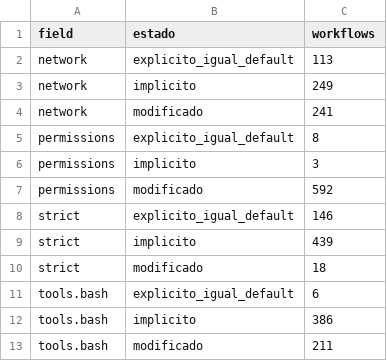
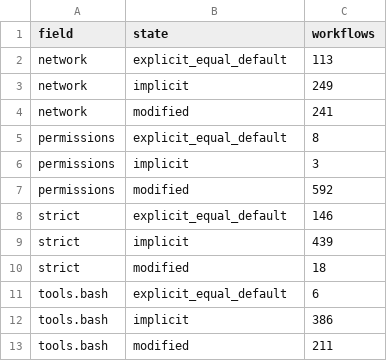
Before and after one commit to xhandlr/ghaw-security-adoption, a CSV file: results/14_rq1_measurement/summary.csv, drawn as a sheet.

```diff
--- a/results/14_rq1_measurement/summary.csv
+++ b/results/14_rq1_measurement/summary.csv
@@ -1,13 +1,13 @@
-field,estado,workflows
-network,explicito_igual_default,113
-network,implicito,249
-network,modificado,241
-permissions,explicito_igual_default,8
-permissions,implicito,3
-permissions,modificado,592
-strict,explicito_igual_default,146
-strict,implicito,439
-strict,modificado,18
-tools.bash,explicito_igual_default,6
-tools.bash,implicito,386
-tools.bash,modificado,211
+field,state,workflows
+network,explicit_equal_default,113
+network,implicit,249
+network,modified,241
+permissions,explicit_equal_default,8
+permissions,implicit,3
+permissions,modified,592
+strict,explicit_equal_default,146
+strict,implicit,439
+strict,modified,18
+tools.bash,explicit_equal_default,6
+tools.bash,implicit,386
+tools.bash,modified,211
```
Also changed, not shown: coding/11_rq1_arch_review.csv, results/14_rq1_measurement/direction_summary.csv, 16 other files.
